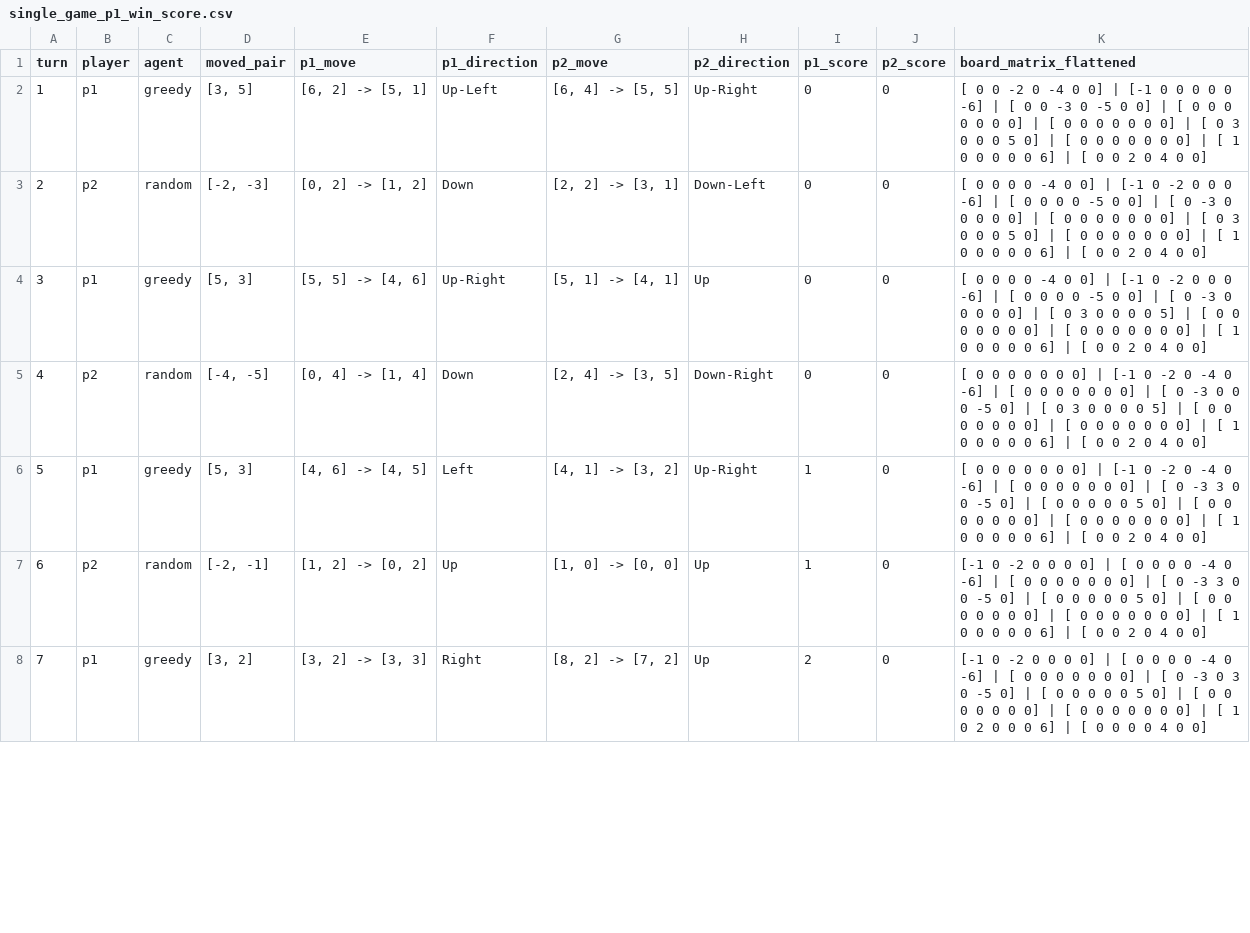
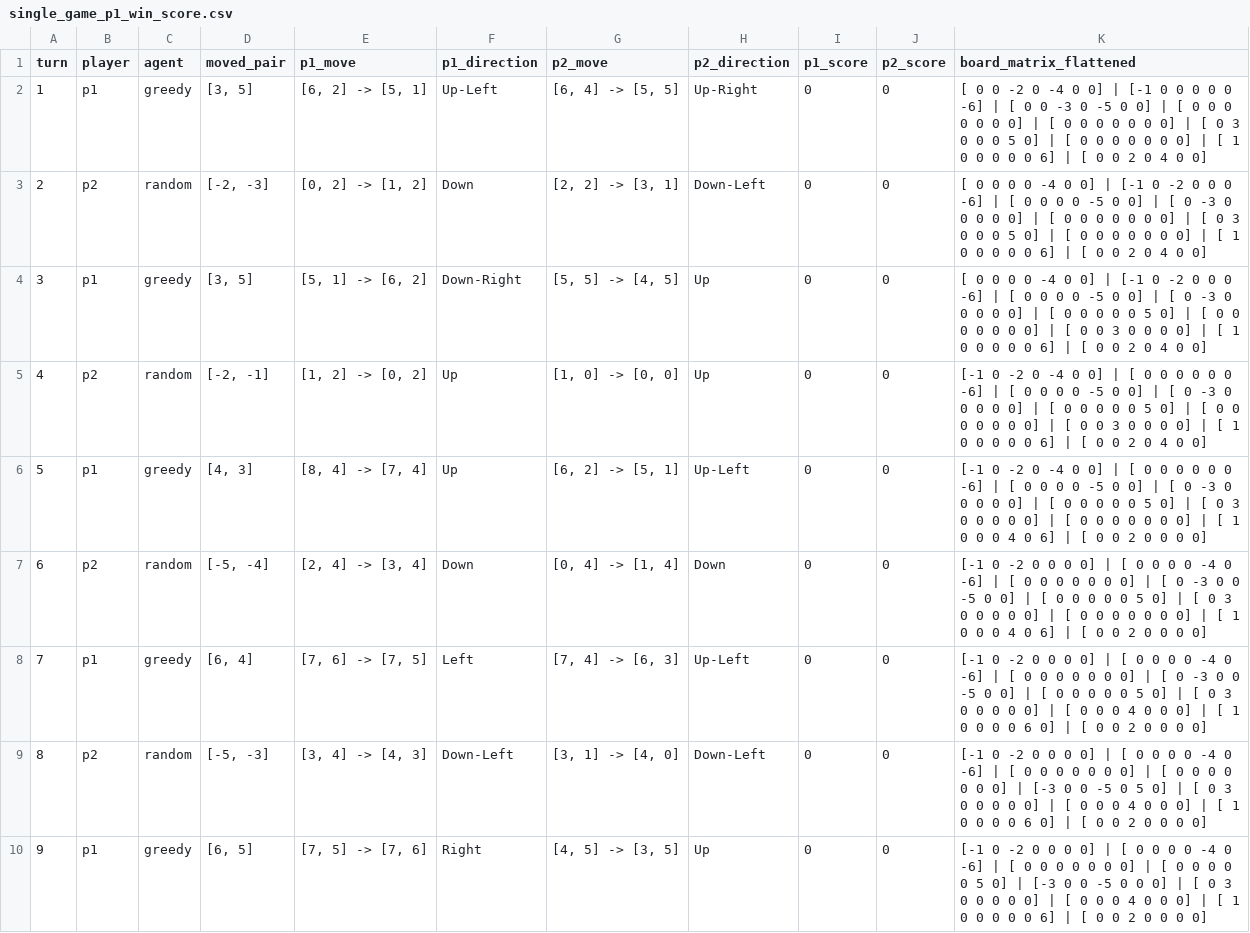
Before and after one commit to SreelathaVS/Game_Analysis_Entangled, a CSV file: outputs/target_score_3/greedy_vs_random/traces/single_game_p1_win_score.csv, drawn as a sheet; only a part is shown; addresses are those after the commit; the diff covers the shown part only; the diff names each change by its address in the sheet, - before the commit and + after, or states it on an @@ line.

```diff
--- a/outputs/target_score_3/greedy_vs_random/traces/single_game_p1_win_score.csv
+++ b/outputs/target_score_3/greedy_vs_random/traces/single_game_p1_win_score.csv
-D4 (moved_pair): [5, 3]
+D4 (moved_pair): [3, 5]
-E4 (p1_move): [5, 5] -> [4, 6]
+E4 (p1_move): [5, 1] -> [6, 2]
-F4 (p1_direction): Up-Right
+F4 (p1_direction): Down-Right
-G4 (p2_move): [5, 1] -> [4, 1]
+G4 (p2_move): [5, 5] -> [4, 5]
-K4 (board_matrix_flattened): …0] | [ 0 3 0 0 0 0 5] | [ 0 0 0 0 0 0 0] | [ 0 0 0 0 0 0 0]…
+K4 (board_matrix_flattened): …0] | [ 0 0 0 0 0 5 0] | [ 0 0 0 0 0 0 0] | [ 0 0 3 0 0 0 0]…
+row 5: 4 | p2 | random | [-2, -1] | [1, 2] -> [0, 2] | Up | [1, 0] -> [0, 0] | Up | 0 | 0 | [-1 0 -2 0 -4 0 0] | [ 0 0 0 0 0 0 -6] | [ 0 0 0 0 -5 0 0] | [ 0 -3 0 0 0 0 0] | [ 0 0 0 0 0 5 0] | [ 0 0 0 0 0 0 0] | [ 0 0 3 0 0 0 0] | [ 1 0 0 0 0 0 6] | [ 0 0 2 0 4 0 0]
+row 6: 5 | p1 | greedy | [4, 3] | [8, 4] -> [7, 4] | Up | [6, 2] -> [5, 1] | Up-Left | 0 | 0 | [-1 0 -2 0 -4 0 0] | [ 0 0 0 0 0 0 -6] | [ 0 0 0 0 -5 0 0] | [ 0 -3 0 0 0 0 0] | [ 0 0 0 0 0 5 0] | [ 0 3 0 0 0 0 0] | [ 0 0 0 0 0 0 0] | [ 1 0 0 0 4 0 6] | [ 0 0 2 0 0 0 0]
@@ column A (turn) renumbered between rows 7 and 13 @@
-D7 (moved_pair): [-4, -5]
+D7 (moved_pair): [-5, -4]
-E7 (p1_move): [0, 4] -> [1, 4]
+E7 (p1_move): [2, 4] -> [3, 4]
-G7 (p2_move): [2, 4] -> [3, 5]
+G7 (p2_move): [0, 4] -> [1, 4]
-H7 (p2_direction): Down-Right
+H7 (p2_direction): Down
-K7 (board_matrix_flattened): [ 0 0 0 0 0 0 0] | [-1 0 -2 0 -4 0 -6] | [ 0 0 0 0 0 0 0] | [ 0 -3 0 0 0 -5 0] | [ 0 3 0 0 0 0 5] | [ 0 0 0 0 0 0 0] | [ 0 0 0 0 0 0 0] | [ 1 0 0 0 0 0 6] | [ 0 0 2 0 4 0 0]
+K7 (board_matrix_flattened): [-1 0 -2 0 0 0 0] | [ 0 0 0 0 -4 0 -6] | [ 0 0 0 0 0 0 0] | [ 0 -3 0 0 -5 0 0] | [ 0 0 0 0 0 5 0] | [ 0 3 0 0 0 0 0] | [ 0 0 0 0 0 0 0] | [ 1 0 0 0 4 0 6] | [ 0 0 2 0 0 0 0]
-D8 (moved_pair): [5, 3]
+D8 (moved_pair): [6, 4]
-E8 (p1_move): [4, 6] -> [4, 5]
+E8 (p1_move): [7, 6] -> [7, 5]
-G8 (p2_move): [4, 1] -> [3, 2]
+G8 (p2_move): [7, 4] -> [6, 3]
-H8 (p2_direction): Up-Right
+H8 (p2_direction): Up-Left
-I8:I9 (p1_score): 1
+I8:I9 (p1_score): 0
-K8 (board_matrix_flattened): [ 0 0 0 0 0 0 0] | [-1 0 -2 0 -4 0 -6] | [ 0 0 0 0 0 0 0] | [ 0 -3 3 0 0 -5 0] | [ 0 0 0 0 0 5 0] | [ 0 0 0 0 0 0 0] | [ 0 0 0 0 0 0 0] | [ 1 0 0 0 0 0 6] | [ 0 0 2 0 4 0 0]
+K8 (board_matrix_flattened): [-1 0 -2 0 0 0 0] | [ 0 0 0 0 -4 0 -6] | [ 0 0 0 0 0 0 0] | [ 0 -3 0 0 -5 0 0] | [ 0 0 0 0 0 5 0] | [ 0 3 0 0 0 0 0] | [ 0 0 0 4 0 0 0] | [ 1 0 0 0 0 6 0] | [ 0 0 2 0 0 0 0]
-D9 (moved_pair): [-2, -1]
+D9 (moved_pair): [-5, -3]
-E9 (p1_move): [1, 2] -> [0, 2]
+E9 (p1_move): [3, 4] -> [4, 3]
-F9 (p1_direction): Up
+F9 (p1_direction): Down-Left
-G9 (p2_move): [1, 0] -> [0, 0]
+G9 (p2_move): [3, 1] -> [4, 0]
-H9 (p2_direction): Up
+H9 (p2_direction): Down-Left
-K9 (board_matrix_flattened): …0] | [ 0 -3 3 0 0 -5 0] | [ 0 0 0 0 0 5 0] | [ 0 0 0 0 0 0 0] | [ 0 0 0 0 0 0 0] | [ 1 0 0 0 0 0 6] | [ 0 0 2 0 4 0 0]
+K9 (board_matrix_flattened): …0] | [ 0 0 0 0 0 0 0] | [-3 0 0 -5 0 5 0] | [ 0 3 0 0 0 0 0] | [ 0 0 0 4 0 0 0] | [ 1 0 0 0 0 6 0] | [ 0 0 2 0 0 0 0]
-D10 (moved_pair): [3, 2]
+D10 (moved_pair): [6, 5]
-E10 (p1_move): [3, 2] -> [3, 3]
+E10 (p1_move): [7, 5] -> [7, 6]
-G10 (p2_move): [8, 2] -> [7, 2]
+G10 (p2_move): [4, 5] -> [3, 5]
-I10 (p1_score): 2
+I10 (p1_score): 0
-K10 (board_matrix_flattened): …0] | [ 0 -3 0 3 0 -5 0] | [ 0 0 0 0 0 5 0] | [ 0 0 0 0 0 0 0] | [ 0 0 0 0 0 0 0] | [ 1 0 2 0 0 0 6] | [ 0 0 0 0 4 0 0]
+K10 (board_matrix_flattened): …0] | [ 0 0 0 0 0 5 0] | [-3 0 0 -5 0 0 0] | [ 0 3 0 0 0 0 0] | [ 0 0 0 4 0 0 0] | [ 1 0 0 0 0 0 6] | [ 0 0 2 0 0 0 0]
```
Also changed, not shown: 6 added rows and 19 edited cells elsewhere in this file, outputs/target_score_3/greedy_vs_random/traces/single_game_draw_simultaneous_target.csv, outputs/target_score_3/random_vs_greedy/traces/single_game_draw_simultaneous_target.csv, 43 other files.
